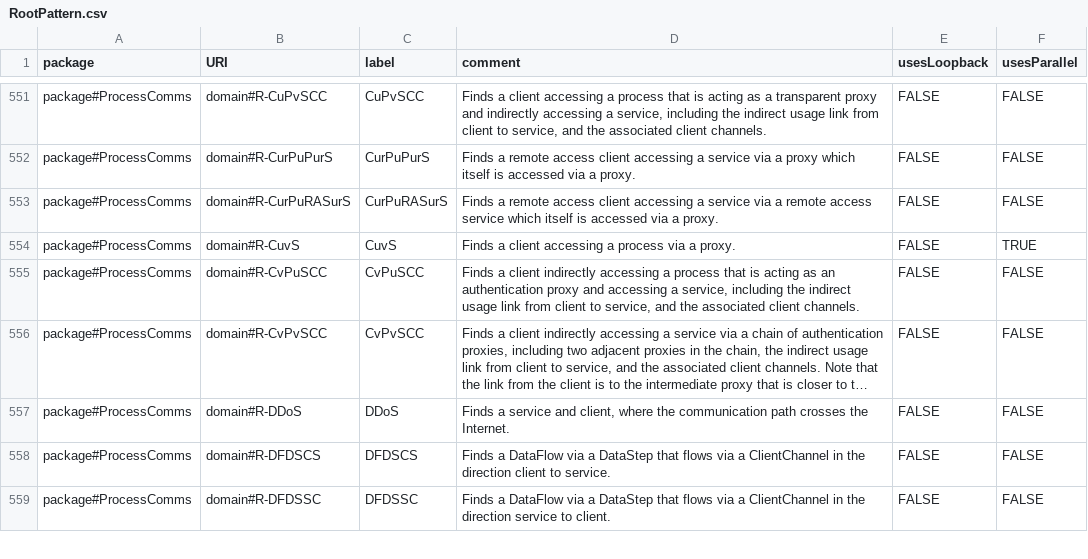
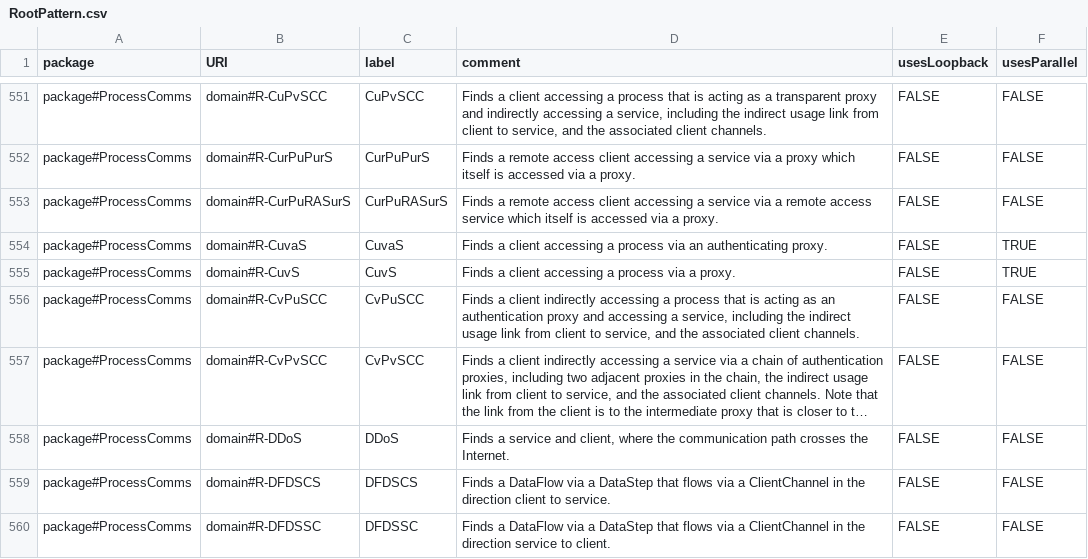
Before and after one commit to Spyderisk/domain-network, a CSV file: csv/RootPattern.csv, drawn as a sheet; only a part is shown, gaps mark what is left out; long unchanged cells end in ….

```diff
--- a/csv/RootPattern.csv
+++ b/csv/RootPattern.csv
@@ -553,2 +553,3 @@ package#ProcessComms,domain#R-CurPuPurS,CurPuPurS,Finds a remote access client a
 package#ProcessComms,domain#R-CurPuRASurS,CurPuRASurS,Finds a remote access client accessing a service via a remote access service which itself is accessed via a proxy.,FALSE,FALSE
+package#ProcessComms,domain#R-CuvaS,CuvaS,Finds a client accessing a process via an authenticating proxy.,FALSE,TRUE
 package#ProcessComms,domain#R-CuvS,CuvS,Finds a client accessing a process via a proxy.,FALSE,TRUE
```
Also changed, not shown: csv/ConstructionPattern.csv, csv/MatchingPatternNodes.csv, 6 other files.
